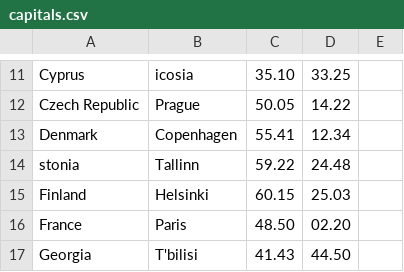
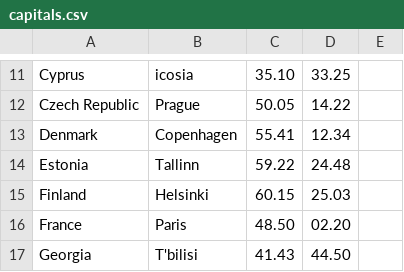
Before and after one commit to cmarshall10450/CodeClan-Project-European-Capitals-Game, a CSV file: capitals.csv, drawn as a sheet; only a part is shown, gaps mark what is left out.

```diff
--- a/capitals.csv
+++ b/capitals.csv
@@ -13,3 +13,3 @@ Czech Republic, Prague, 50.05, 14.22
 Denmark,  Copenhagen, 55.41, 12.34
-stonia, Tallinn, 59.22, 24.48
+Estonia, Tallinn, 59.22, 24.48
 Finland, Helsinki, 60.15, 25.03
```
Also changed, not shown: 7 other files.
